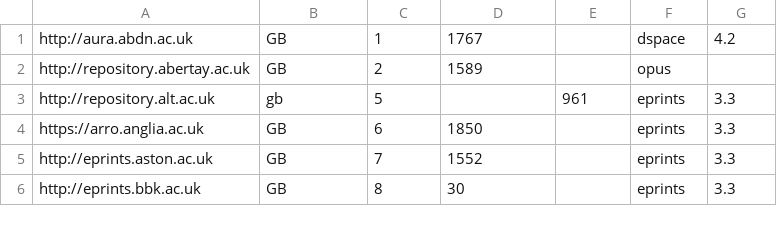
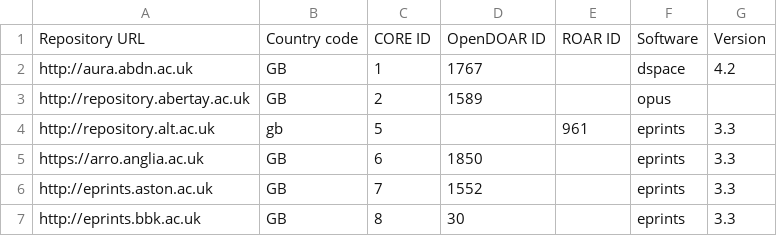
Before and after one commit to oacore/repodiscovery, a CSV file: results-160119.csv, drawn as a sheet; only a part is shown.

```diff
--- a/results-160119.csv
+++ b/results-160119.csv
@@ -1 +1,2 @@
+Repository URL,Country code,CORE ID,OpenDOAR ID,ROAR ID,Software,Version
 http://aura.abdn.ac.uk,GB,1,1767,,dspace, 4.2
```
Also changed, not shown: results-180219.csv.
